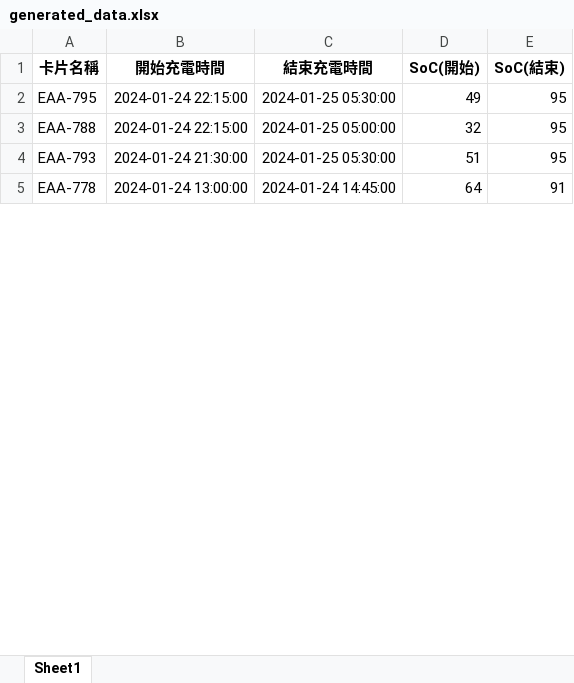
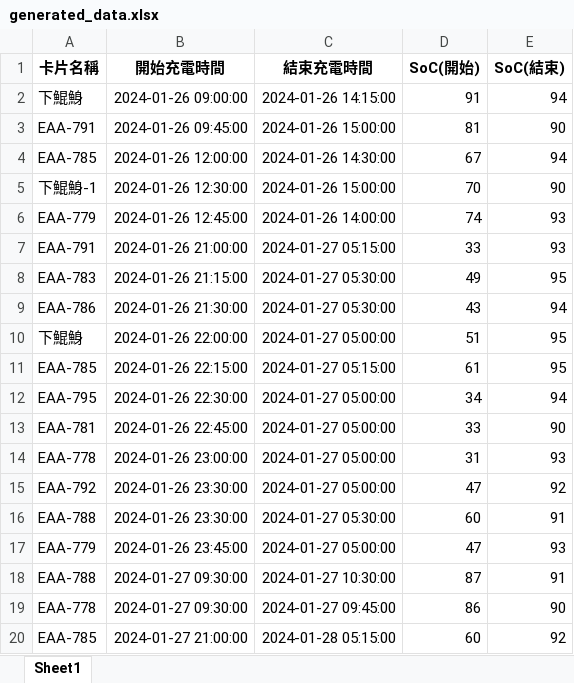
Before and after one commit to Yu-toby/EMS, an Excel workbook: 資料生成/生成數據/generated_data.xlsx, sheet Sheet1, drawn as a sheet; only a part is shown; values as stored, in another font and other column widths than the file's, no borders; removed rows and columns are numbered as before the commit, all else as after; the diff covers the shown part only; the diff names each change by its address in the sheet, - before the commit and + after, or states it on an @@ line.

```diff
--- a/資料生成/生成數據/generated_data.xlsx (sheet Sheet1)
+++ b/資料生成/生成數據/generated_data.xlsx (sheet Sheet1)
+row 2: 下鯤鯓 | 2024-01-26 09:00:00 | 2024-01-26 14:15:00 | 91 | 94
+row 3: EAA-791 | 2024-01-26 09:45:00 | 2024-01-26 15:00:00 | 81 | 90
+row 4: EAA-785 | 2024-01-26 12:00:00 | 2024-01-26 14:30:00 | 67 | 94
+row 5: 下鯤鯓-1 | 2024-01-26 12:30:00 | 2024-01-26 15:00:00 | 70 | 90
+row 6: EAA-779 | 2024-01-26 12:45:00 | 2024-01-26 14:00:00 | 74 | 93
+row 7: EAA-791 | 2024-01-26 21:00:00 | 2024-01-27 05:15:00 | 33 | 93
-A8 (卡片名稱): EAA-795
+A8 (卡片名稱): EAA-783
-B8 (開始充電時間): 2024-01-24 22:15:00
+B8 (開始充電時間): 2024-01-26 21:15:00
-C8 (結束充電時間): 2024-01-25 05:30:00
+C8 (結束充電時間): 2024-01-27 05:30:00
-row 3: EAA-788 | 2024-01-24 22:15:00 | 2024-01-25 05:00:00 | 32 | 95
+row 9: EAA-786 | 2024-01-26 21:30:00 | 2024-01-27 05:30:00 | 43 | 94
-A10 (卡片名稱): EAA-793
+A10 (卡片名稱): 下鯤鯓
-B10 (開始充電時間): 2024-01-24 21:30:00
+B10 (開始充電時間): 2024-01-26 22:00:00
-C10 (結束充電時間): 2024-01-25 05:30:00
+C10 (結束充電時間): 2024-01-27 05:00:00
+row 11: EAA-785 | 2024-01-26 22:15:00 | 2024-01-27 05:15:00 | 61 | 95
+row 12: EAA-795 | 2024-01-26 22:30:00 | 2024-01-27 05:00:00 | 34 | 94
+row 13: EAA-781 | 2024-01-26 22:45:00 | 2024-01-27 05:00:00 | 33 | 90
+row 14: EAA-778 | 2024-01-26 23:00:00 | 2024-01-27 05:00:00 | 31 | 93
+row 15: EAA-792 | 2024-01-26 23:30:00 | 2024-01-27 05:00:00 | 47 | 92
+row 16: EAA-788 | 2024-01-26 23:30:00 | 2024-01-27 05:30:00 | 60 | 91
+row 17: EAA-779 | 2024-01-26 23:45:00 | 2024-01-27 05:00:00 | 47 | 93
+row 18: EAA-788 | 2024-01-27 09:30:00 | 2024-01-27 10:30:00 | 87 | 91
-B19 (開始充電時間): 2024-01-24 13:00:00
+B19 (開始充電時間): 2024-01-27 09:30:00
-C19 (結束充電時間): 2024-01-24 14:45:00
+C19 (結束充電時間): 2024-01-27 09:45:00
-D19 (SoC(開始)): 64
+D19 (SoC(開始)): 86
-E19 (SoC(結束)): 91
+E19 (SoC(結束)): 90
+row 20: EAA-785 | 2024-01-27 21:00:00 | 2024-01-28 05:15:00 | 60 | 92
```
Also changed, not shown: 75 added rows and 25 edited cells elsewhere in this sheet, 5 other files.
